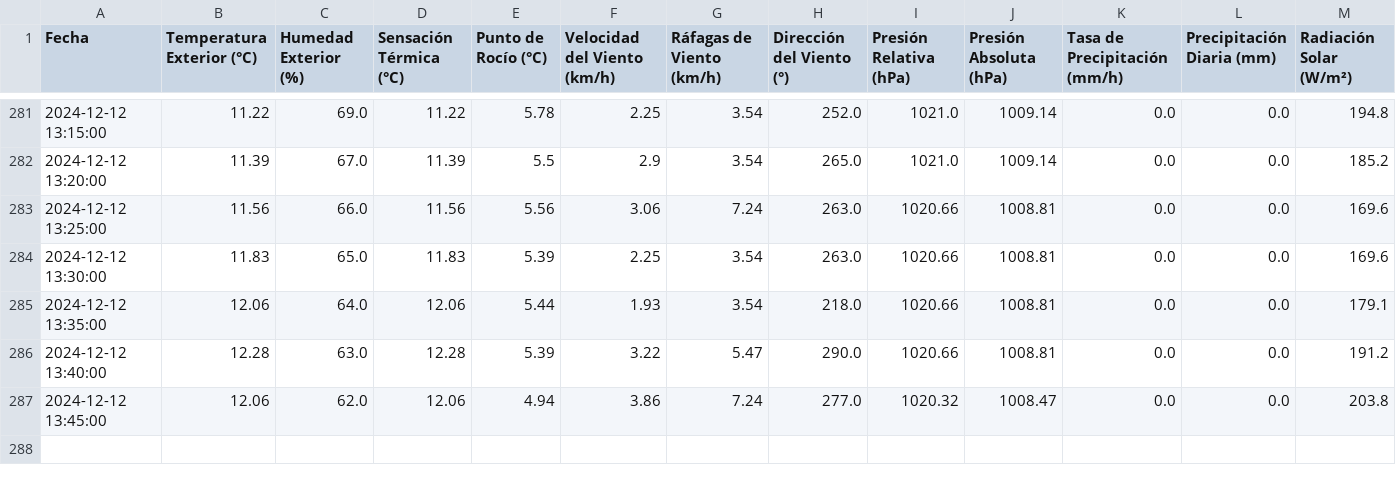
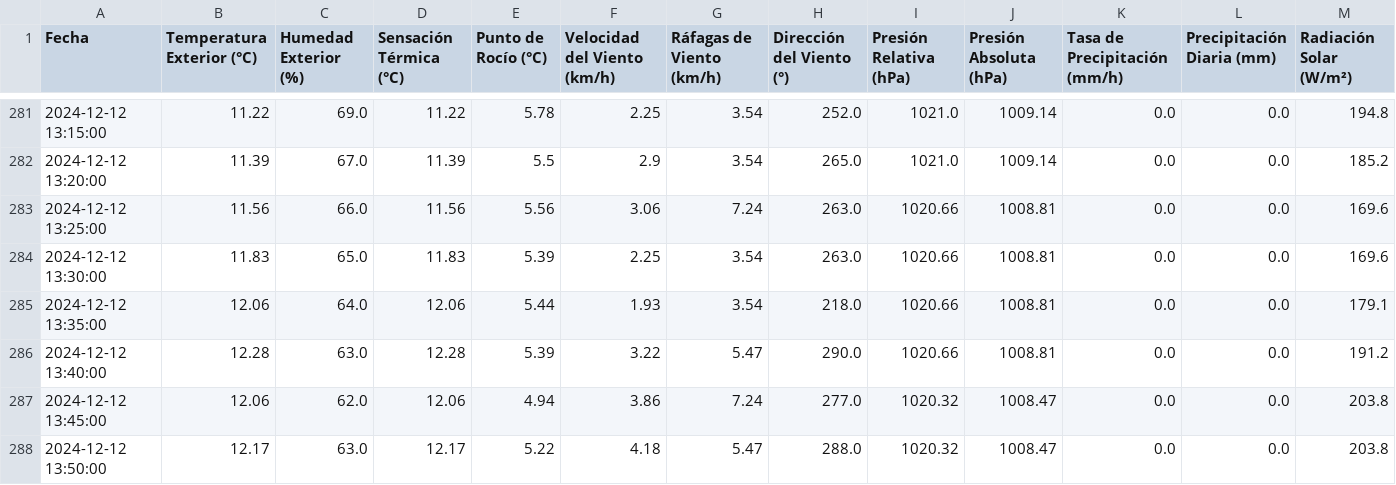
Before and after one commit to egofer/meteoriotuerto, a CSV file: datos_meteorologicos.csv, drawn as a sheet; only a part is shown, gaps mark what is left out; rows hold the shown columns only; the diff names each change by its address in the sheet, - before the commit and + after, or states it on an @@ line.

Commit message:
Subir datos meteorológicos

```diff
--- a/datos_meteorologicos.csv
+++ b/datos_meteorologicos.csv
+row 288: 2024-12-12 13:50:00 | 12.17 | 63.0 | 12.17 | 5.22 | 4.18 | 5.47 | 288.0 | 1020.32 | 1008.47 | 0.0 | 0.0 | 203.8
```
